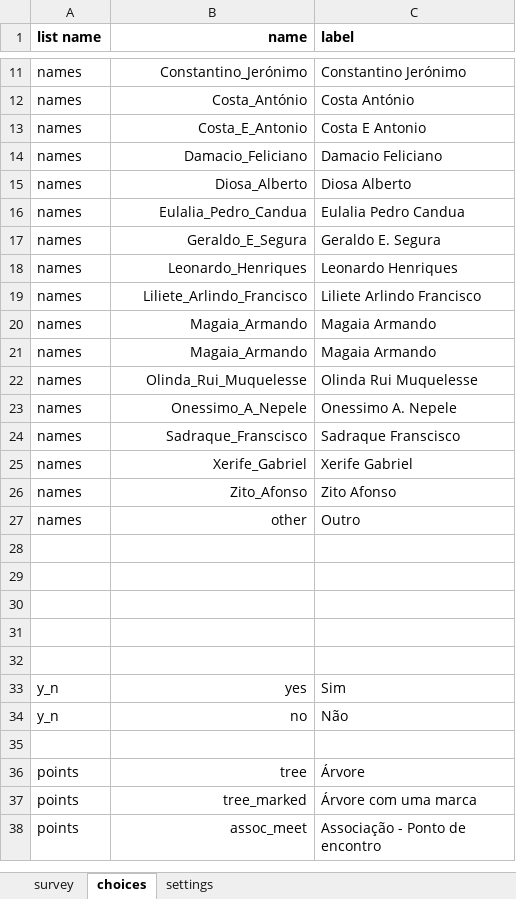
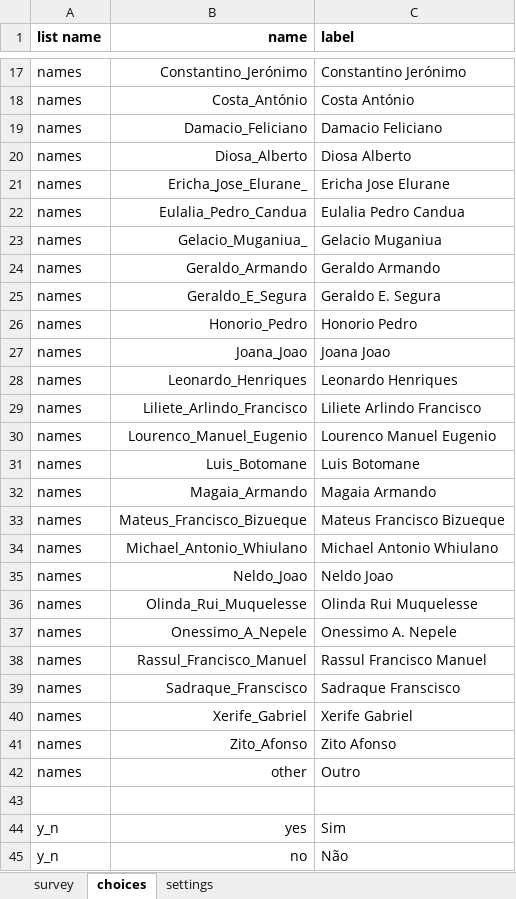
Before and after one commit to TerraFirmaMozambique/ILRG_ORAM_odk_forms, an Excel workbook: ILRG_ORAM_A_pontos/ILRG_ORAM_A_pontos-media/ILRG_ORAM_A_pontos.xlsx, sheet choices, drawn as a sheet; only a part is shown, gaps mark what is left out; the shorter side is filled out with more unchanged rows; values as stored, in another font and other column widths than the file's, no borders; removed rows and columns are numbered as before the commit, all else as after; the diff covers the shown part only; the diff names each change by its address in the sheet, - before the commit and + after, or states it on an @@ line.

```diff
--- a/ILRG_ORAM_A_pontos/ILRG_ORAM_A_pontos-media/ILRG_ORAM_A_pontos.xlsx (sheet choices)
+++ b/ILRG_ORAM_A_pontos/ILRG_ORAM_A_pontos-media/ILRG_ORAM_A_pontos.xlsx (sheet choices)
-row 13: names | Costa_E_Antonio | Costa E Antonio
+row 21: names | Ericha_Jose_Elurane_ | Ericha Jose Elurane
+row 23: names | Gelacio_Muganiua_ | Gelacio Muganiua
+row 24: names | Geraldo_Armando | Geraldo Armando
+row 26: names | Honorio_Pedro | Honorio Pedro
+row 27: names | Joana_Joao | Joana Joao
+row 30: names | Lourenco_Manuel_Eugenio | Lourenco Manuel Eugenio
+row 31: names | Luis_Botomane | Luis Botomane
-row 21: names | Magaia_Armando | Magaia Armando
+row 33: names | Mateus_Francisco_Bizueque | Mateus Francisco Bizueque
+row 34: names | Michael_Antonio_Whiulano | Michael Antonio Whiulano
+row 35: names | Neldo_Joao | Neldo Joao
+row 38: names | Rassul_Francisco_Manuel | Rassul Francisco Manuel
-row 28: (empty)
-row 29: (empty)
-row 30: (empty)
-row 31: (empty)
```
Also changed, not shown: 6 added rows elsewhere in this sheet, sheet settings, ILRG_ORAM_B_lideres/ILRG_ORAM_B_lideres-media/ILRG_ORAM_B_lideres.xlsx, ILRG_ORAM_O_parties/ILRG_ORAM_O_parties-media/ILRG_ORAM_O_parties.xlsx, 32 other files.
